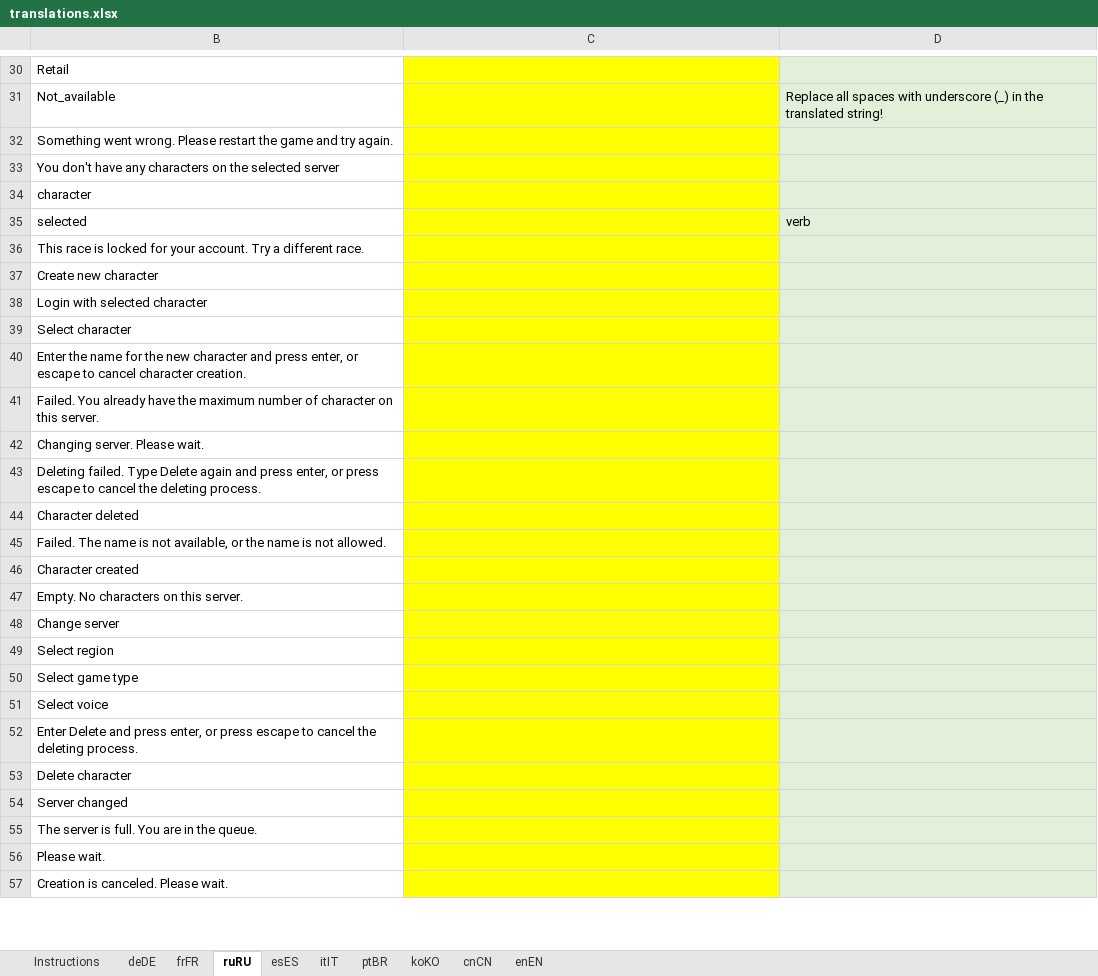
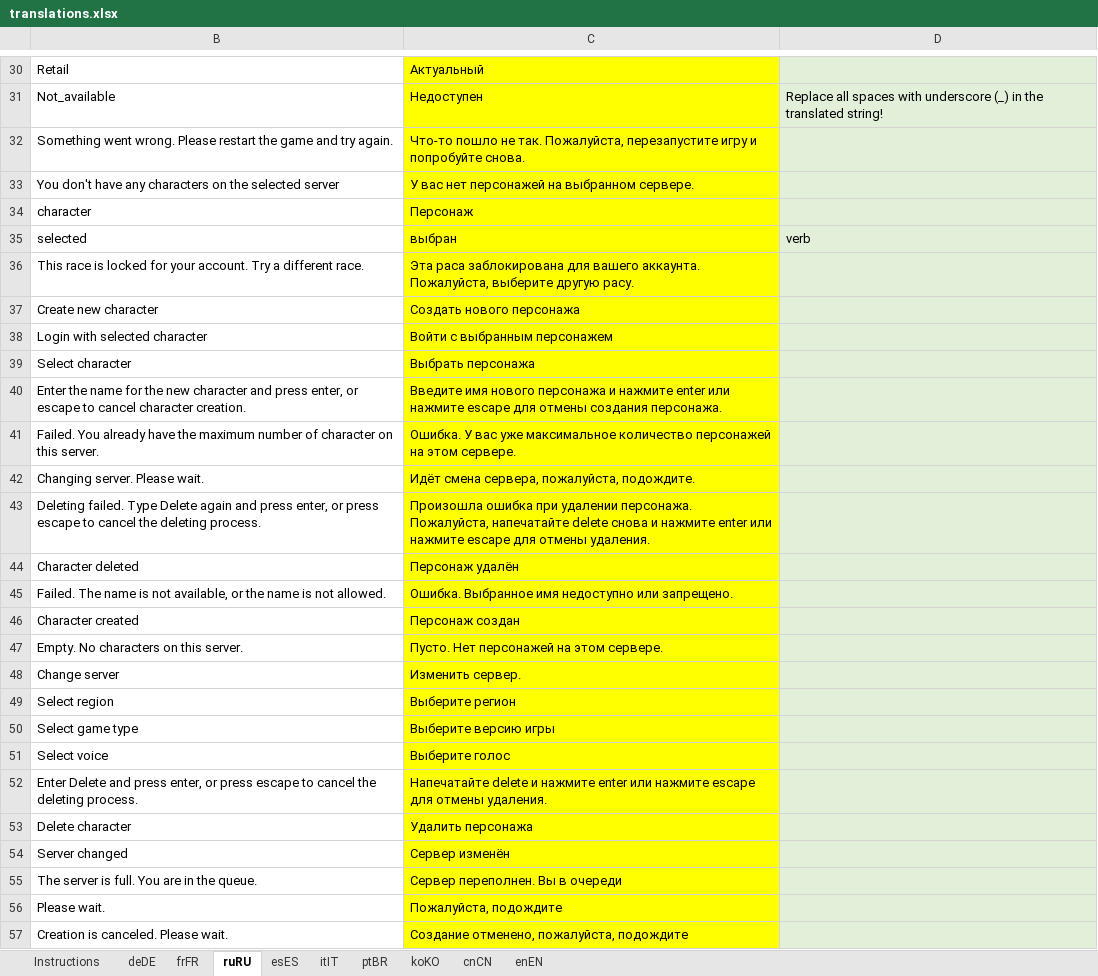
Before and after one commit to Duugu/WoW-Login-Tool, an Excel workbook: data/localization/translations.xlsx, sheet ruRU, drawn as a sheet; only a part is shown, gaps mark what is left out; values as stored, in another font and other column widths than the file's, no borders; the diff covers the shown part only; the diff names each change by its address in the sheet, - before the commit and + after, or states it on an @@ line.

```diff
--- a/data/localization/translations.xlsx (sheet ruRU)
+++ b/data/localization/translations.xlsx (sheet ruRU)
-C30: (empty)
+C30: Актуальный
-C31: (empty)
+C31: Недоступен
-C32: (empty)
+C32: Что-то пошло не так. Пожалуйста, перезапустите игру и попробуйте снова.
-C33: (empty)
+C33: У вас нет персонажей на выбранном сервере.
-C34: (empty)
+C34: Персонаж
-C35: (empty)
+C35: выбран
-C36: (empty)
+C36: Эта раса заблокирована для вашего аккаунта. Пожалуйста, выберите другую расу.
-C37: (empty)
+C37: Создать нового персонажа
-C38: (empty)
+C38: Войти с выбранным персонажем
-C39: (empty)
+C39: Выбрать персонажа
-C40: (empty)
+C40: Введите имя нового персонажа и нажмите enter или нажмите escape для отмены создания персонажа.
-C41: (empty)
+C41: Ошибка. У вас уже максимальное количество персонажей на этом сервере.
-C42: (empty)
+C42: Идёт смена сервера, пожалуйста, подождите.
-C43: (empty)
+C43: Произошла ошибка при удалении персонажа. Пожалуйста, напечатайте delete снова и нажмите enter или нажмите escape для отмены удаления.
-C44: (empty)
+C44: Персонаж удалён
-C45: (empty)
+C45: Ошибка. Выбранное имя недоступно или запрещено.
-C46: (empty)
+C46: Персонаж создан
-C47: (empty)
+C47: Пусто. Нет персонажей на этом сервере.
-C48: (empty)
+C48: Изменить сервер.
-C49: (empty)
+C49: Выберите регион
-C50: (empty)
+C50: Выберите версию игры
-C51: (empty)
+C51: Выберите голос
-C52: (empty)
+C52: Напечатайте delete и нажмите enter или нажмите escape для отмены удаления.
-C53: (empty)
+C53: Удалить персонажа
-C54: (empty)
+C54: Сервер изменён
-C55: (empty)
+C55: Сервер переполнен. Вы в очереди
-C56: (empty)
+C56: Пожалуйста, подождите
-C57: (empty)
+C57: Создание отменено, пожалуйста, подождите
```
Also changed, not shown: 78 edited cells elsewhere in this sheet, 5 other files.
